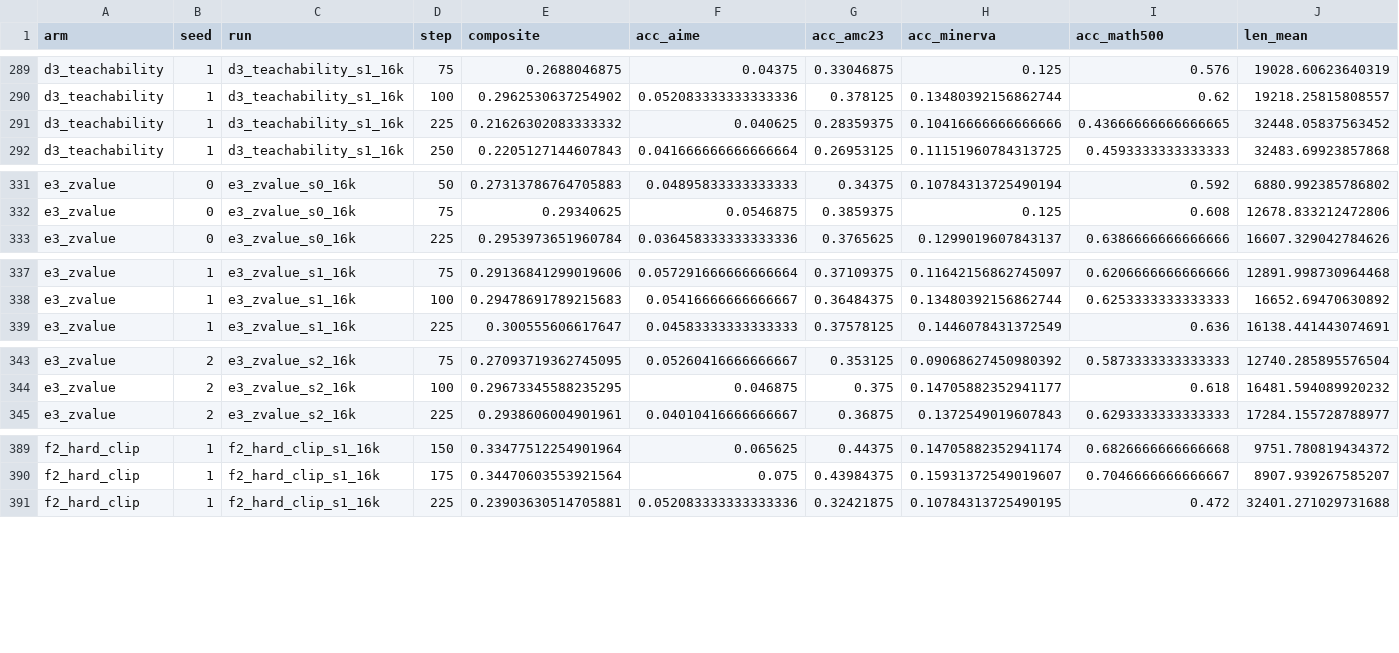
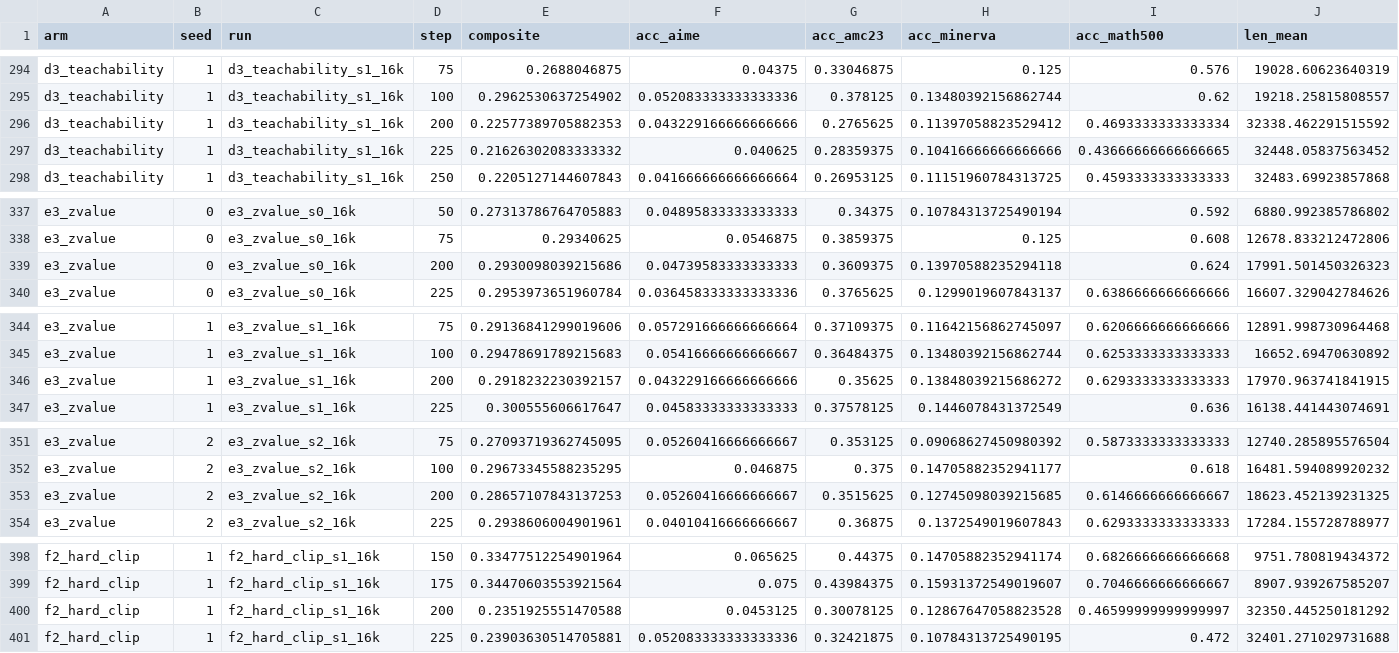
Before and after one commit to YouAreSpecialToMe/SimOPD, a CSV file: docs/data/post_eval_bystep.csv, drawn as a sheet; only a part is shown, gaps mark what is left out; rows hold the shown columns only; the diff covers the shown part only; the diff names each change by its address in the sheet, - before the commit and + after, or states it on an @@ line.

```diff
--- a/docs/data/post_eval_bystep.csv
+++ b/docs/data/post_eval_bystep.csv
+row 296: d3_teachability | 1 | d3_teachability_s1_16k | 200 | 0.22577389705882353 | 0.043229166666666666 | 0.2765625 | 0.11397058823529412 | 0.4693333333333334 | 32338.462291515592
+row 339: e3_zvalue | 0 | e3_zvalue_s0_16k | 200 | 0.2930098039215686 | 0.04739583333333333 | 0.3609375 | 0.13970588235294118 | 0.624 | 17991.501450326323
+row 346: e3_zvalue | 1 | e3_zvalue_s1_16k | 200 | 0.2918232230392157 | 0.043229166666666666 | 0.35625 | 0.13848039215686272 | 0.6293333333333333 | 17970.963741841915
+row 353: e3_zvalue | 2 | e3_zvalue_s2_16k | 200 | 0.28657107843137253 | 0.05260416666666667 | 0.3515625 | 0.12745098039215685 | 0.6146666666666667 | 18623.452139231325
+row 400: f2_hard_clip | 1 | f2_hard_clip_s1_16k | 200 | 0.2351925551470588 | 0.0453125 | 0.30078125 | 0.12867647058823528 | 0.46599999999999997 | 32350.445250181292
```
Also changed, not shown: 5 added rows elsewhere in this file, 4 other files.
